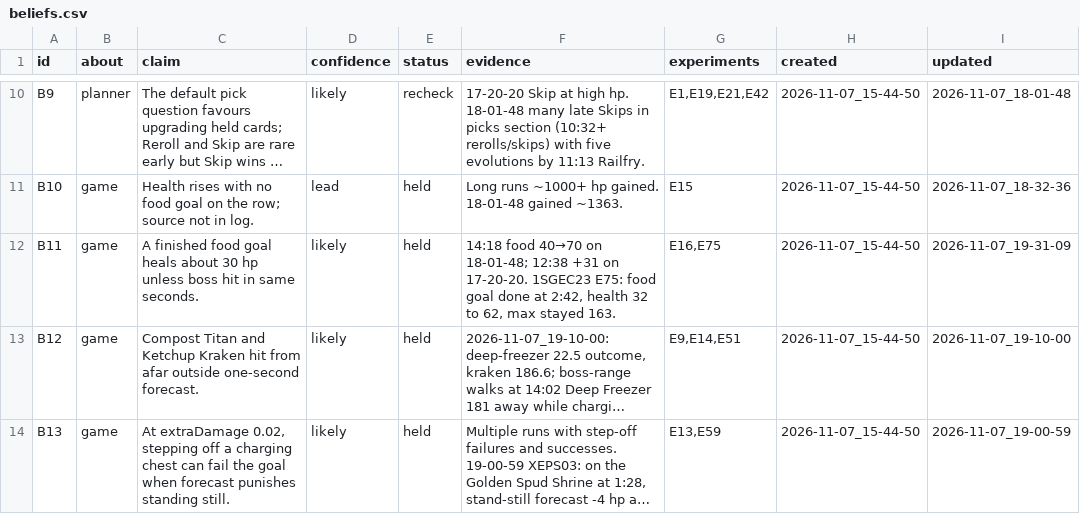
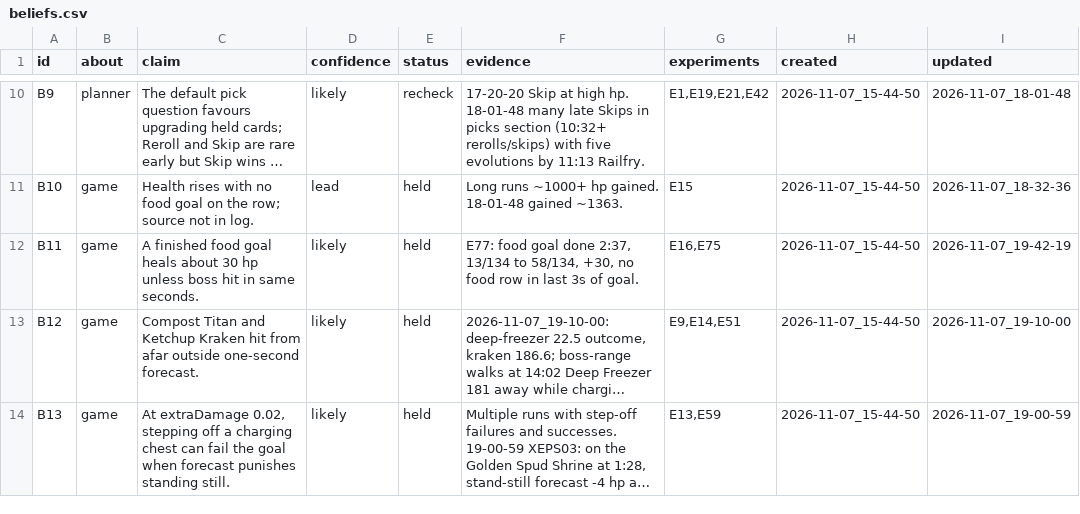
Before and after one commit to smirea/tibobit, a CSV file: gameplay/beliefs.csv, drawn as a sheet; only a part is shown, gaps mark what is left out; long unchanged cells end in …; the diff covers the shown part only; the diff names each change by its address in the sheet, - before the commit and + after, or states it on an @@ line.

```diff
--- a/gameplay/beliefs.csv
+++ b/gameplay/beliefs.csv
-F12 (evidence): 14:18 food 40→70 on 18-01-48; 12:38 +31 on 17-20-20. 1SGEC23 E75: food goal done at 2:42, health 32 to 62, max stayed 163.
+F12 (evidence): E77: food goal done 2:37, 13/134 to 58/134, +30, no food row in last 3s of goal.
-I12 (updated): 2026-11-07_19-31-09
+I12 (updated): 2026-11-07_19-42-19
```
Also changed, not shown: 1 added row and 2 edited cells elsewhere in this file, gameplay/experiments.csv, 1 other file.
